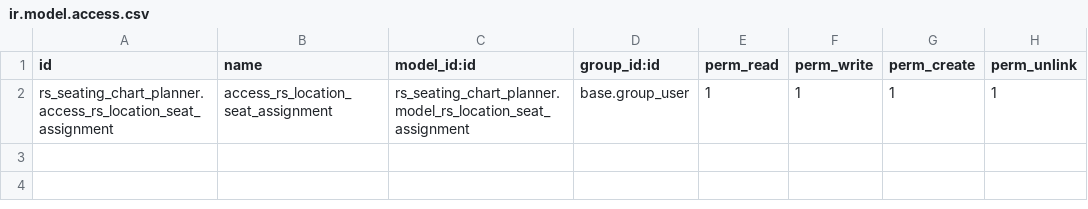
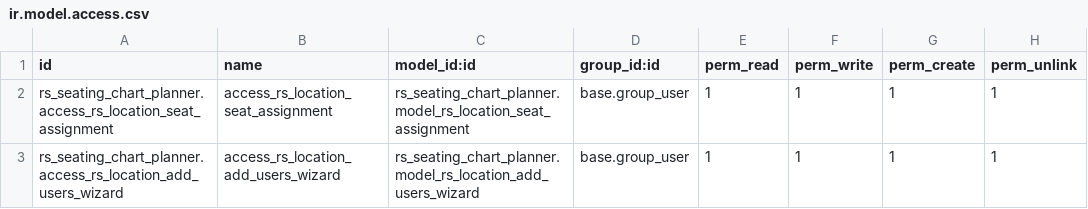
Before and after one commit to rising-systems/rs_seating_chart_planner, a CSV file: rs_seating_chart_planner/security/ir.model.access.csv, drawn as a sheet; the diff names each change by its address in the sheet, - before the commit and + after, or states it on an @@ line.

```diff
--- a/rs_seating_chart_planner/security/ir.model.access.csv
+++ b/rs_seating_chart_planner/security/ir.model.access.csv
+row 3: rs_seating_chart_planner.access_rs_location_add_users_wizard | access_rs_location_add_users_wizard | rs_seating_chart_planner.model_rs_location_add_users_wizard | base.group_user | 1 | 1 | 1 | 1
```
Also changed, not shown: 9 other files.
